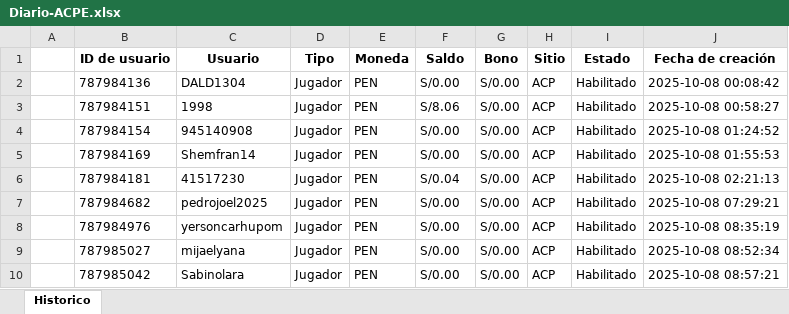
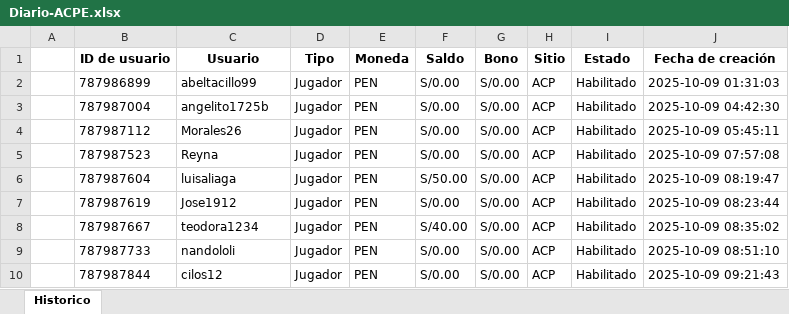
Before and after one commit to james5777/FTD-s-Aciertala, an Excel workbook: Archivos/Diario-ACPE.xlsx, sheet Historico, drawn as a sheet; only a part is shown; values as stored, in another font and other column widths than the file's, no borders; the diff covers the shown part only; the diff names each change by its address in the sheet, - before the commit and + after, or states it on an @@ line.

```diff
--- a/Archivos/Diario-ACPE.xlsx (sheet Historico)
+++ b/Archivos/Diario-ACPE.xlsx (sheet Historico)
-B2 (ID de usuario): 787984136
+B2 (ID de usuario): 787986899
-C2 (Usuario): DALD1304
+C2 (Usuario): abeltacillo99
-J2 (Fecha de creación): 2025-10-08 00:08:42
+J2 (Fecha de creación): 2025-10-09 01:31:03
-B3 (ID de usuario): 787984151
+B3 (ID de usuario): 787987004
-C3 (Usuario): 1998
+C3 (Usuario): angelito1725b
-F3 (Saldo): S/8.06
+F3 (Saldo): S/0.00
-J3 (Fecha de creación): 2025-10-08 00:58:27
+J3 (Fecha de creación): 2025-10-09 04:42:30
-B4 (ID de usuario): 787984154
+B4 (ID de usuario): 787987112
-C4 (Usuario): 945140908
+C4 (Usuario): Morales26
-J4 (Fecha de creación): 2025-10-08 01:24:52
+J4 (Fecha de creación): 2025-10-09 05:45:11
-B5 (ID de usuario): 787984169
+B5 (ID de usuario): 787987523
-C5 (Usuario): Shemfran14
+C5 (Usuario): Reyna
-J5 (Fecha de creación): 2025-10-08 01:55:53
+J5 (Fecha de creación): 2025-10-09 07:57:08
-B6 (ID de usuario): 787984181
+B6 (ID de usuario): 787987604
-C6 (Usuario): 41517230
+C6 (Usuario): luisaliaga
-F6 (Saldo): S/0.04
+F6 (Saldo): S/50.00
-J6 (Fecha de creación): 2025-10-08 02:21:13
+J6 (Fecha de creación): 2025-10-09 08:19:47
-B7 (ID de usuario): 787984682
+B7 (ID de usuario): 787987619
-C7 (Usuario): pedrojoel2025
+C7 (Usuario): Jose1912
-J7 (Fecha de creación): 2025-10-08 07:29:21
+J7 (Fecha de creación): 2025-10-09 08:23:44
-B8 (ID de usuario): 787984976
+B8 (ID de usuario): 787987667
-C8 (Usuario): yersoncarhupom
+C8 (Usuario): teodora1234
-F8 (Saldo): S/0.00
+F8 (Saldo): S/40.00
-J8 (Fecha de creación): 2025-10-08 08:35:19
+J8 (Fecha de creación): 2025-10-09 08:35:02
-B9 (ID de usuario): 787985027
+B9 (ID de usuario): 787987733
-C9 (Usuario): mijaelyana
+C9 (Usuario): nandololi
-J9 (Fecha de creación): 2025-10-08 08:52:34
+J9 (Fecha de creación): 2025-10-09 08:51:10
-B10 (ID de usuario): 787985042
+B10 (ID de usuario): 787987844
-C10 (Usuario): Sabinolara
+C10 (Usuario): cilos12
-J10 (Fecha de creación): 2025-10-08 08:57:21
+J10 (Fecha de creación): 2025-10-09 09:21:43
```
Also changed, not shown: 99 edited cells elsewhere in this sheet, Algoritmo_ftd_aciertala_peru.xlsx, 4 other files.
